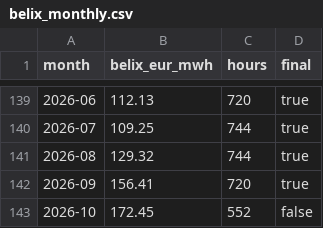
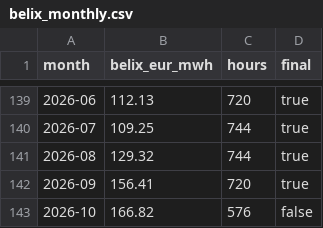
Before and after one commit to kennethgev/belpex-prijzen, a CSV file: data/belix_monthly.csv, drawn as a sheet; only a part is shown, gaps mark what is left out.

```diff
--- a/data/belix_monthly.csv
+++ b/data/belix_monthly.csv
@@ -142,2 +142,2 @@ month,belix_eur_mwh,hours,final
 2026-09,156.41,720,true
-2026-10,172.45,552,false
+2026-10,166.82,576,false
```
Also changed, not shown: data/dayahead_hourly_2026.csv, data/weer_ukkel_2026.csv, 4 other files.
